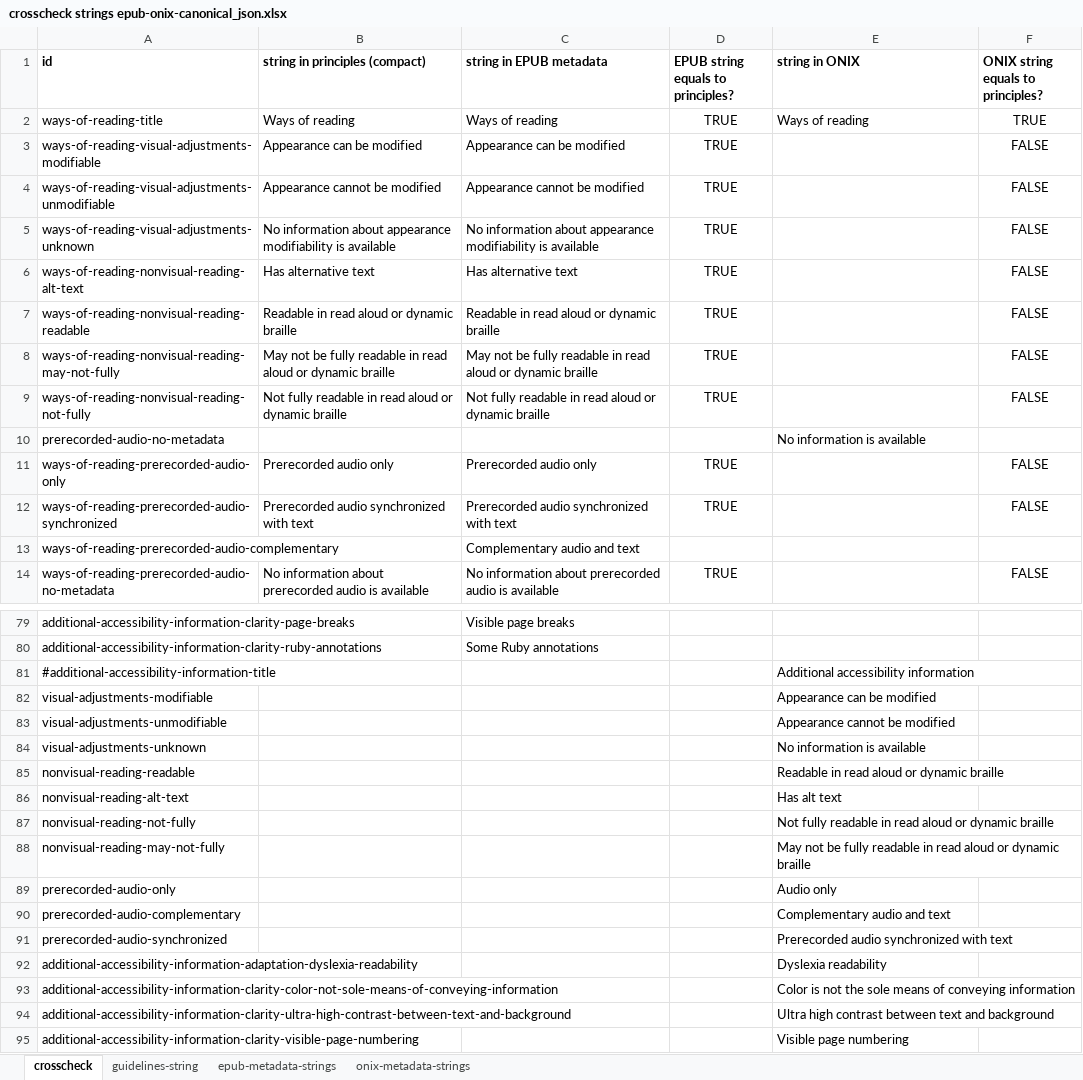
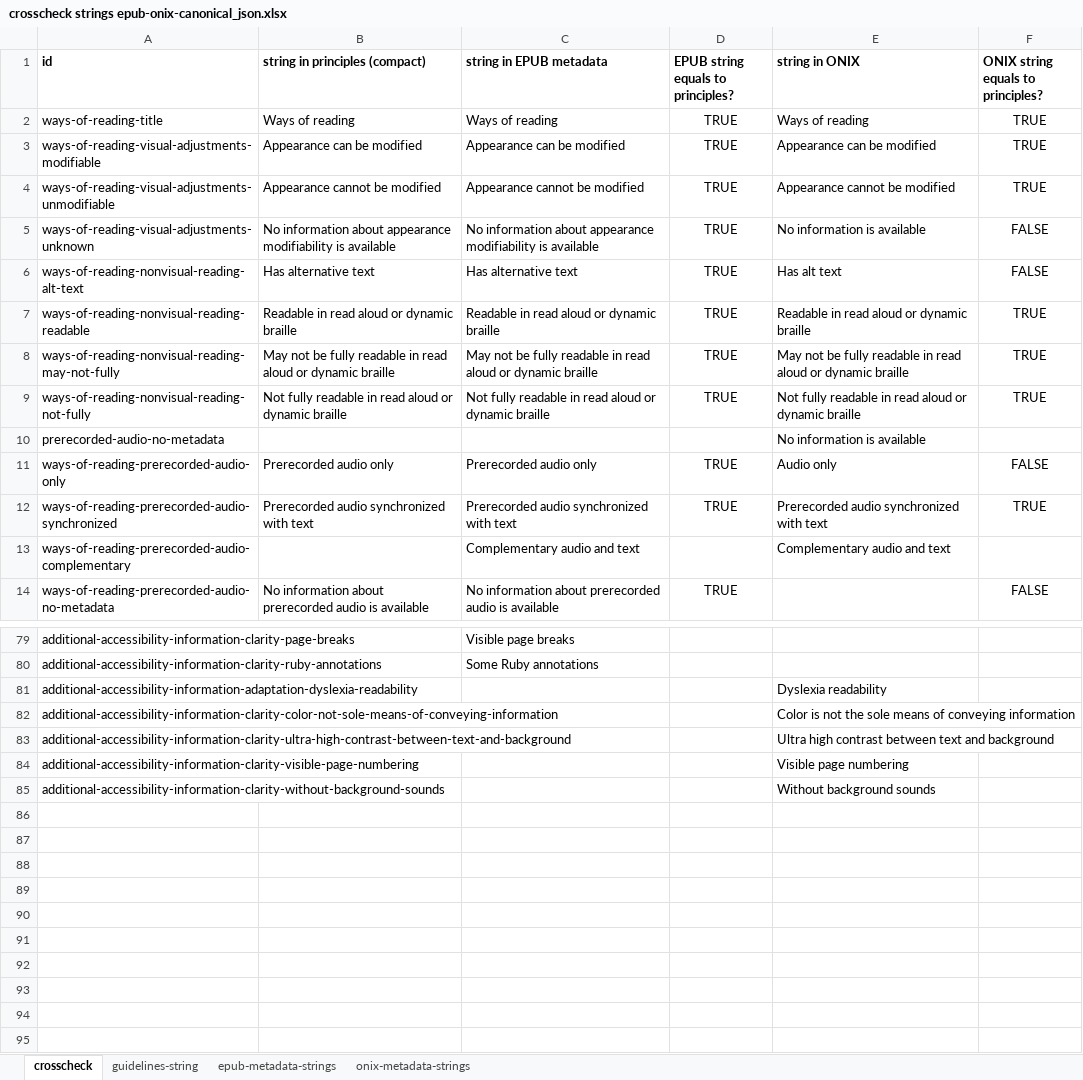
Before and after one commit to w3c/publ-a11y, an Excel workbook: a11y-meta-display-guide/2.0/draft/localizations/crosscheck strings epub-onix-canonical_json.xlsx, sheet crosscheck, drawn as a sheet; only a part is shown, gaps mark what is left out; the shorter side is filled out with more unchanged rows; values as stored, in another font and other column widths than the file's, no borders; conditional formats not drawn; the diff covers the shown part only; the diff names each change by its address in the sheet, - before the commit and + after, or states it on an @@ line.

Commit message:
Updating crosscheck

```diff
--- a/a11y-meta-display-guide/2.0/draft/localizations/crosscheck strings epub-onix-canonical_json.xlsx (sheet crosscheck)
+++ b/a11y-meta-display-guide/2.0/draft/localizations/crosscheck strings epub-onix-canonical_json.xlsx (sheet crosscheck)
-E3 (string in ONIX): (empty)
+E3 (string in ONIX): Appearance can be modified
-F3:F4: FALSE
+F3:F4: TRUE
-E4 (string in ONIX): (empty)
+E4 (string in ONIX): Appearance cannot be modified
-E5 (string in ONIX): (empty)
+E5 (string in ONIX): No information is available
-E6 (string in ONIX): (empty)
+E6 (string in ONIX): Has alt text
-E7 (string in ONIX): (empty)
+E7 (string in ONIX): Readable in read aloud or dynamic braille
-F7:F9: FALSE
+F7:F9: TRUE
-E8 (string in ONIX): (empty)
+E8 (string in ONIX): May not be fully readable in read aloud or dynamic braille
-E9 (string in ONIX): (empty)
+E9 (string in ONIX): Not fully readable in read aloud or dynamic braille
-E11 (string in ONIX): (empty)
+E11 (string in ONIX): Audio only
-E12 (string in ONIX): (empty)
+E12 (string in ONIX): Prerecorded audio synchronized with text
-F12: FALSE
+F12: TRUE
-E13 (string in ONIX): (empty)
+E13 (string in ONIX): Complementary audio and text
-row 81: #additional-accessibility-information-title |  |  |  | Additional accessibility information
-row 82: visual-adjustments-modifiable |  |  |  | Appearance can be modified
-row 83: visual-adjustments-unmodifiable |  |  |  | Appearance cannot be modified
-row 84: visual-adjustments-unknown |  |  |  | No information is available
-row 85: nonvisual-reading-readable |  |  |  | Readable in read aloud or dynamic braille
-row 86: nonvisual-reading-alt-text |  |  |  | Has alt text
-row 87: nonvisual-reading-not-fully |  |  |  | Not fully readable in read aloud or dynamic braille
-row 88: nonvisual-reading-may-not-fully |  |  |  | May not be fully readable in read aloud or dynamic braille
-row 89: prerecorded-audio-only |  |  |  | Audio only
-row 90: prerecorded-audio-complementary |  |  |  | Complementary audio and text
-row 91: prerecorded-audio-synchronized |  |  |  | Prerecorded audio synchronized with text
```
Also changed, not shown: 10 edited cells elsewhere in this sheet, sheet onix-metadata-strings.
